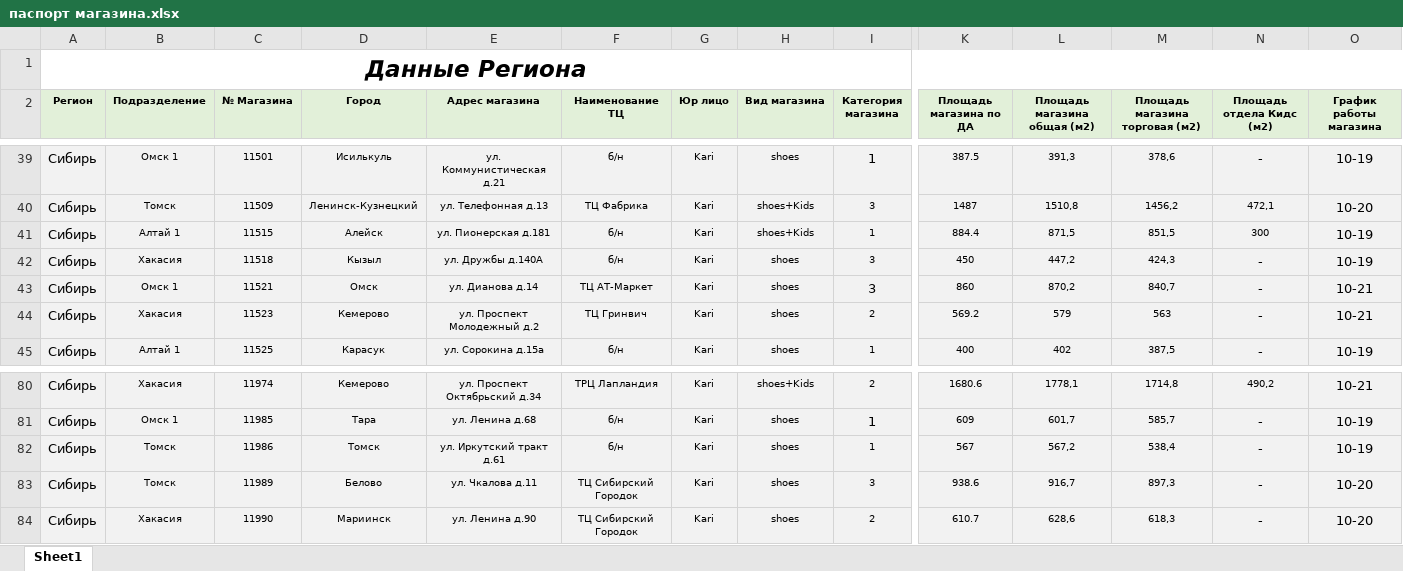
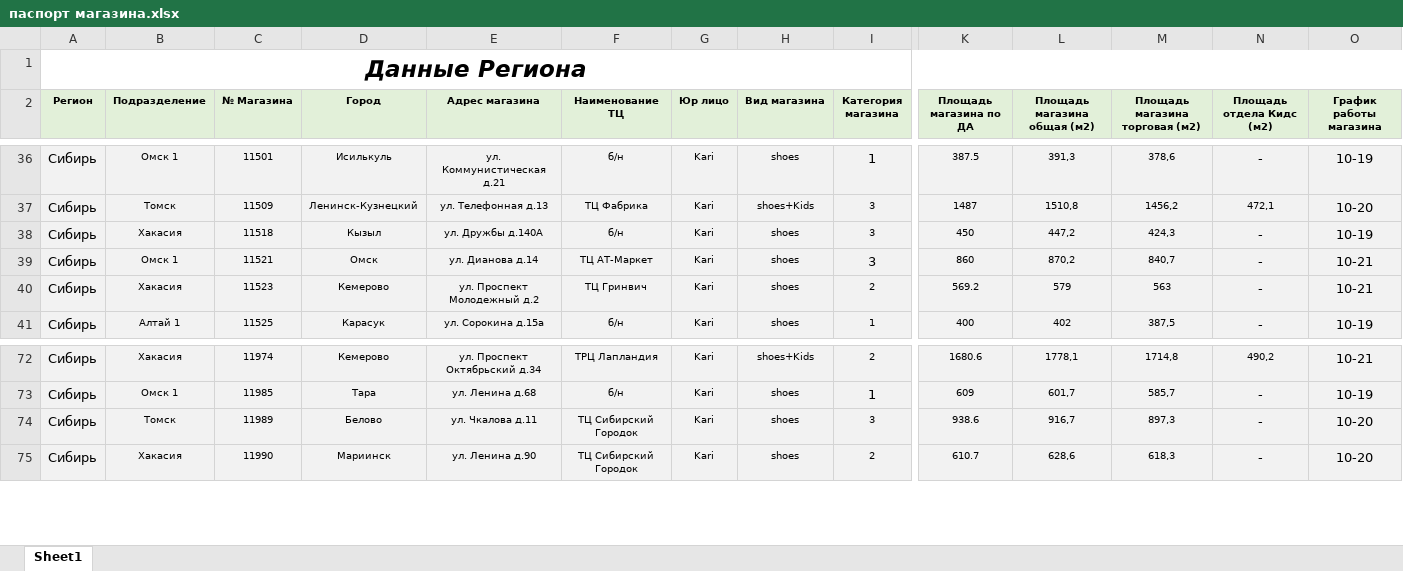
Before and after one commit to skbmaksim82-byte/kari-dashboard, an Excel workbook: паспорт магазина.xlsx, sheet Sheet1, drawn as a sheet; only a part is shown, gaps mark what is left out; values as stored, in another font and other column widths than the file's, no borders; conditional formats not drawn; rows hold the shown columns only; the diff covers the shown part only; the diff names each change by its address in the sheet, - before the commit and + after, or states it on an @@ line.

```diff
--- a/паспорт магазина.xlsx (sheet Sheet1)
+++ b/паспорт магазина.xlsx (sheet Sheet1)
-row 41: Сибирь | Алтай 1 | 11515 | Алейск | ул. Пионерская д.181 | б/н | Kari | shoes+Kids | 1 | 884.4 | 871,5 | 851,5 | 300 | 10-19
-row 82: Сибирь | Томск | 11986 | Томск | ул. Иркутский тракт д.61 | б/н | Kari | shoes | 1 | 567 | 567,2 | 538,4 | - | 10-19
```
Also changed, not shown: 7 removed rows elsewhere in this sheet.
